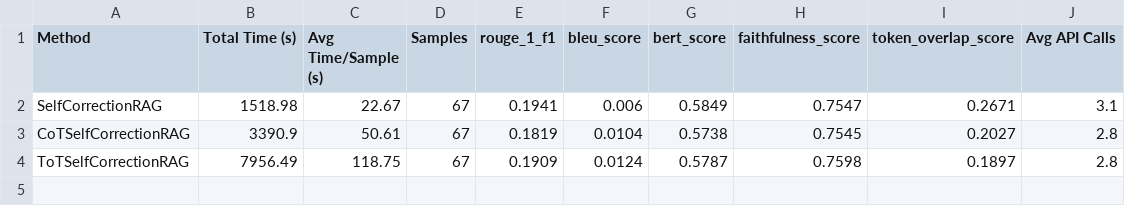
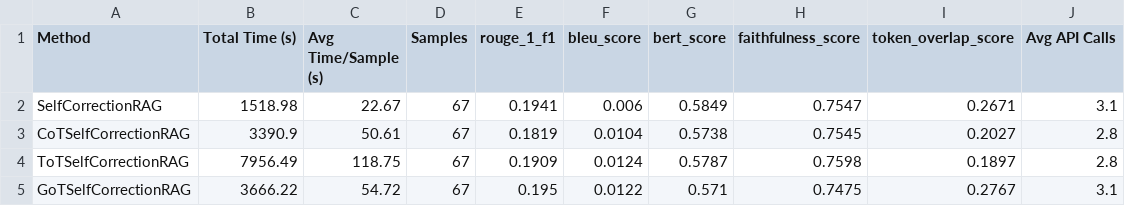
Before and after one commit to balajivenky06/RAG-Docstring, a CSV file: results/phi4_14b/comprehensive_selfcorrectiverag_comparison_report.csv, drawn as a sheet; the diff names each change by its address in the sheet, - before the commit and + after, or states it on an @@ line.

Commit message:
phi4:14b SelfRAG GOT Model results generated

```diff
--- a/results/phi4_14b/comprehensive_selfcorrectiverag_comparison_report.csv
+++ b/results/phi4_14b/comprehensive_selfcorrectiverag_comparison_report.csv
+row 5: GoTSelfCorrectionRAG | 3666.22 | 54.72 | 67 | 0.195 | 0.0122 | 0.571 | 0.7475 | 0.2767 | 3.1
```
Also changed, not shown: 11 other files.
